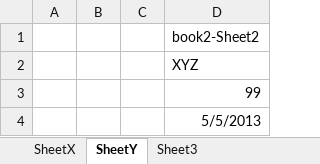
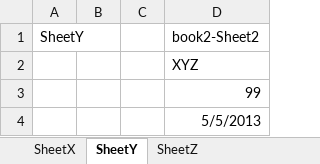
Before and after one commit to zkoss/zkspreadsheet, an Excel workbook: zssessentials/src/main/webapp/WEB-INF/books/book2.xlsx, sheet SheetY, drawn as a sheet; values as stored, in another font and other column widths than the file's, no borders; the diff names each change by its address in the sheet, - before the commit and + after, or states it on an @@ line.

```diff
--- a/zssessentials/src/main/webapp/WEB-INF/books/book2.xlsx (sheet SheetY)
+++ b/zssessentials/src/main/webapp/WEB-INF/books/book2.xlsx (sheet SheetY)
-sheet tab: Sheet3
+sheet tab: SheetZ
-A1: (empty)
+A1: SheetY
```
Also changed, not shown: sheet SheetZ, sheet SheetX, zssessentials/src/main/webapp/WEB-INF/books/blank.xlsx, zssessentials/src/main/webapp/WEB-INF/books/book1.xlsx, 8 other files.
